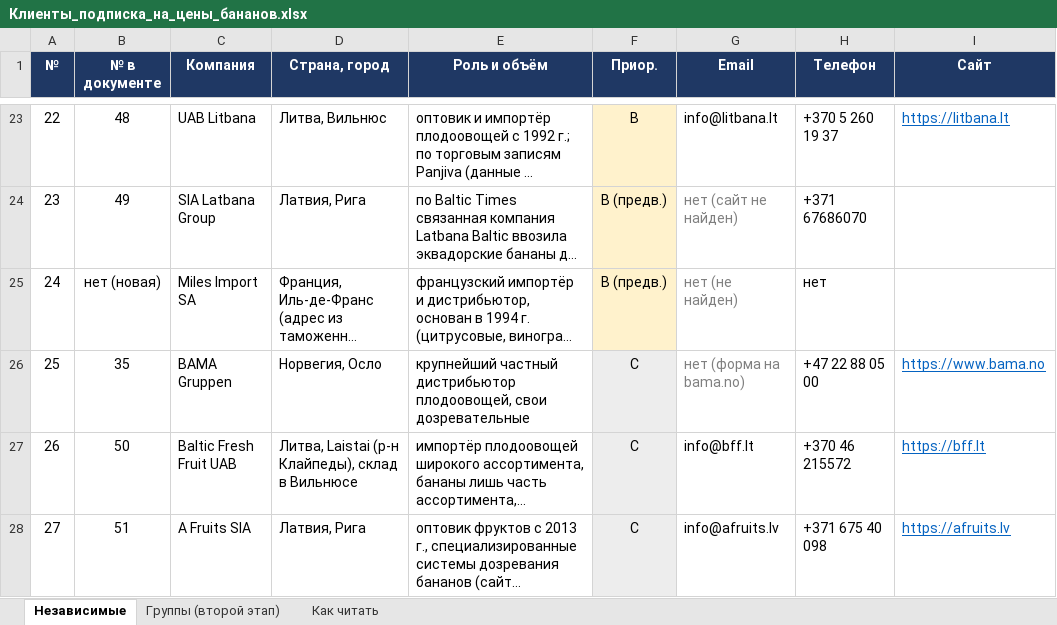
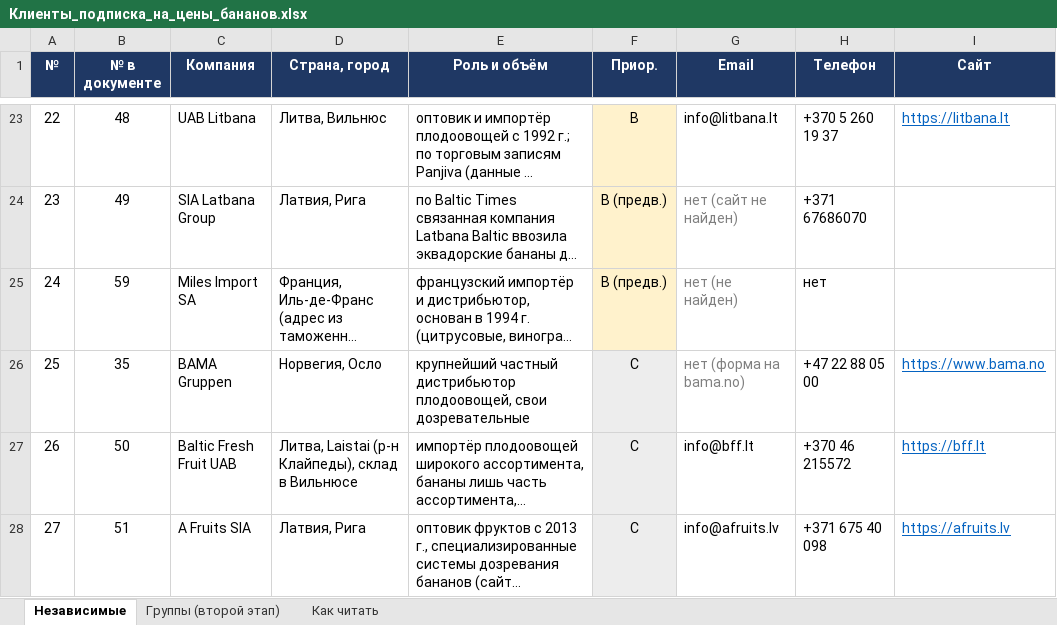
Before and after one commit to grishaaaAA/poiskklientov, an Excel workbook: Бананы_клиенты/Клиенты_подписка_на_цены_бананов.xlsx, sheet Независимые, drawn as a sheet; only a part is shown, gaps mark what is left out; long unchanged cells end in …; values as stored, in another font and other column widths than the file's, no borders; the diff names each change by its address in the sheet, - before the commit and + after, or states it on an @@ line.

```diff
--- a/Бананы_клиенты/Клиенты_подписка_на_цены_бананов.xlsx (sheet Независимые)
+++ b/Бананы_клиенты/Клиенты_подписка_на_цены_бананов.xlsx (sheet Независимые)
-B25 (№ в документе): нет (новая)
+B25 (№ в документе): 59
```
Also changed, not shown: sheet Как читать.
